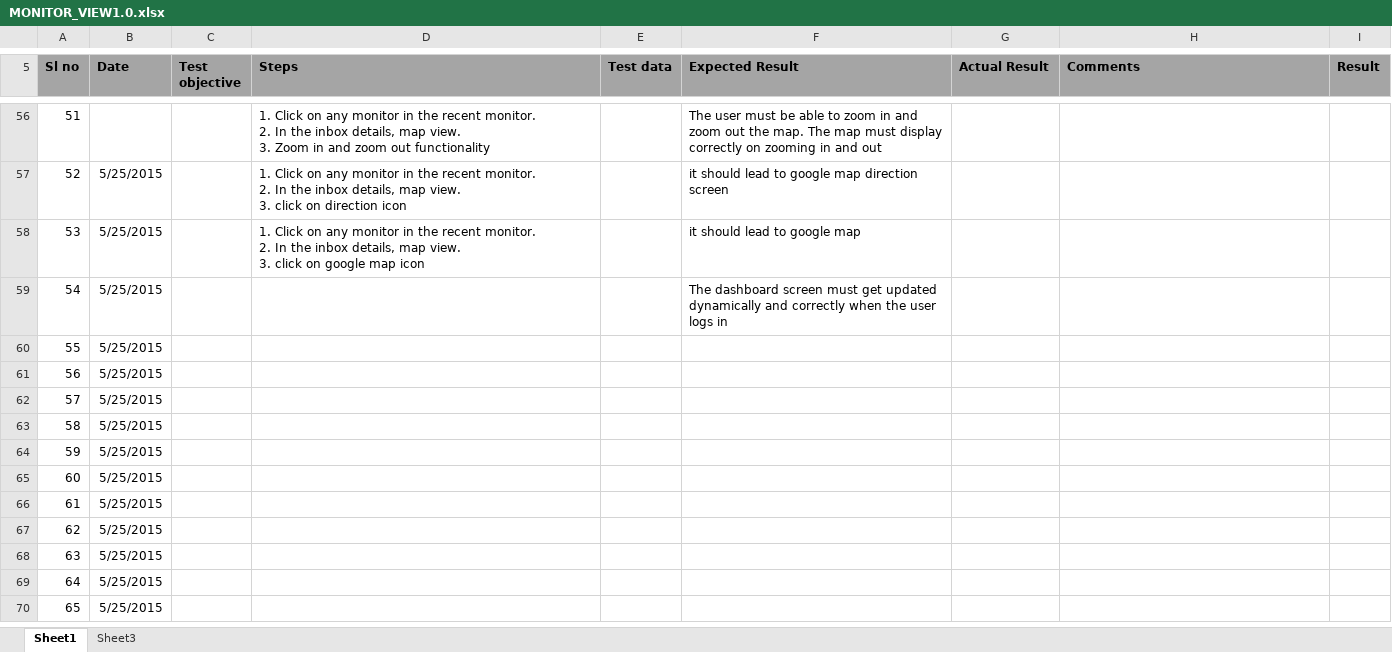
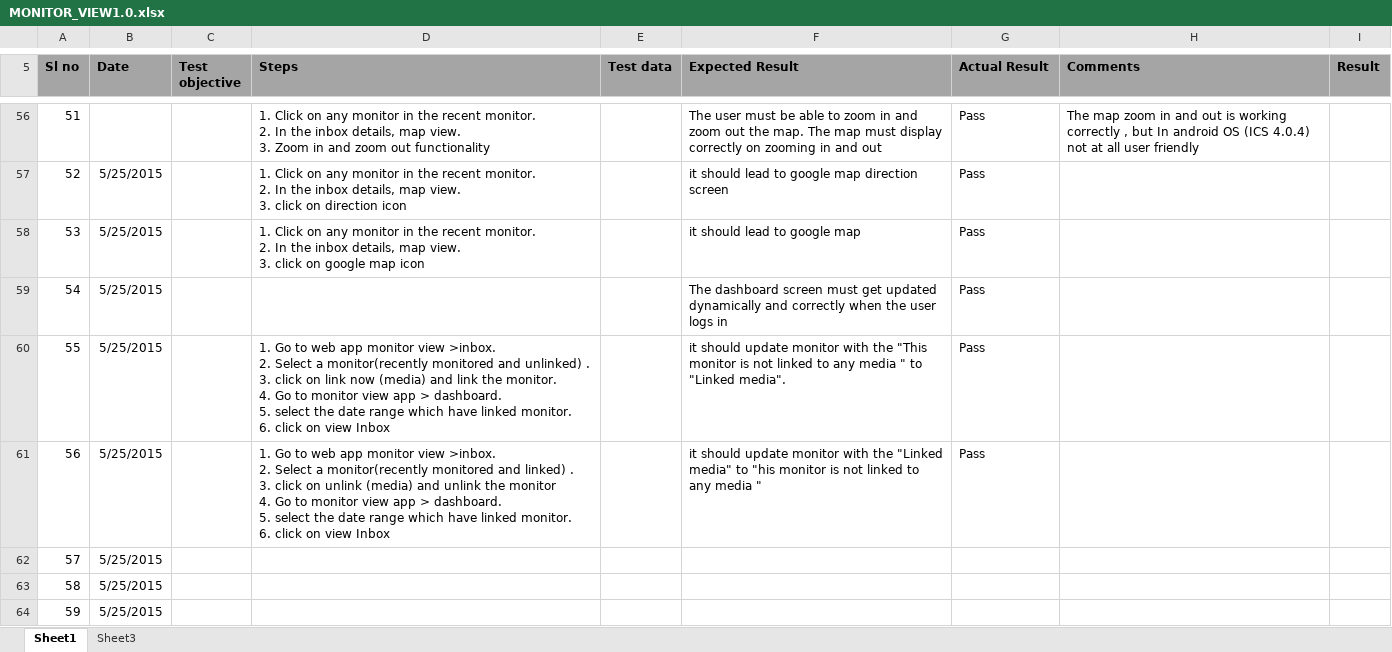
Before and after one commit to Snapooh/TESTING, an Excel workbook: MMS/Test Cases/MONITOR_VIEW/MONITOR_VIEW1.0.xlsx, sheet Sheet1, drawn as a sheet; only a part is shown, gaps mark what is left out; the shorter side is filled out with more unchanged rows; values as stored, in another font and other column widths than the file's, no borders; conditional formats not drawn; ↵ is a line break in a cell; the diff covers the shown part only; the diff names each change by its address in the sheet, - before the commit and + after, or states it on an @@ line.

```diff
--- a/MMS/Test Cases/MONITOR_VIEW/MONITOR_VIEW1.0.xlsx (sheet Sheet1)
+++ b/MMS/Test Cases/MONITOR_VIEW/MONITOR_VIEW1.0.xlsx (sheet Sheet1)
-G56:G61 (Actual Result): (empty)
+G56:G61 (Actual Result): Pass
-H56 (Comments): (empty)
+H56 (Comments): The map zoom in and out is working correctly , but In android OS (ICS 4.0.4) not at all user friendly
-D60 (Steps): (empty)
+D60 (Steps): 1. Go to web app monitor view >inbox. ↵ 2. Select a monitor(recently monitored and unlinked) . ↵ 3. click on link now (media) and link the monitor. ↵ 4. Go to monitor view app > dashboard. ↵ 5. select the date range which have linked monitor. ↵ 6. click on view Inbox
-F60 (Expected Result): (empty)
+F60 (Expected Result): it should update monitor with the "This monitor is not linked to any media " to "Linked media".
-D61 (Steps): (empty)
+D61 (Steps): 1. Go to web app monitor view >inbox. ↵ 2. Select a monitor(recently monitored and linked) . ↵ 3. click on unlink (media) and unlink the monitor ↵ 4. Go to monitor view app > dashboard. ↵ 5. select the date range which have linked monitor. ↵ 6. click on view Inbox
-F61 (Expected Result): (empty)
+F61 (Expected Result): it should update monitor with the "Linked media" to "his monitor is not linked to any media "
```
Also changed, not shown: 44 edited cells elsewhere in this sheet.
